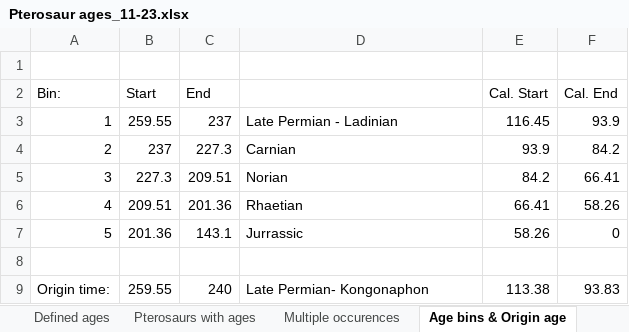
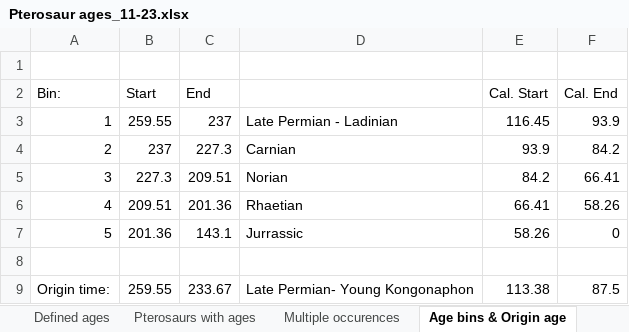
Before and after one commit to TheRapto/PterosaurPhylogeny, an Excel workbook: BEAST2/Data/Pterosaur ages_11-23.xlsx, sheet Age bins & Origin age, drawn as a sheet; values as stored, in another font and other column widths than the file's, no borders; the diff names each change by its address in the sheet, - before the commit and + after, or states it on an @@ line.

```diff
--- a/BEAST2/Data/Pterosaur ages_11-23.xlsx (sheet Age bins & Origin age)
+++ b/BEAST2/Data/Pterosaur ages_11-23.xlsx (sheet Age bins & Origin age)
-C9 (End): 240
+C9 (End): 233.67
-D9: Late Permian- Kongonaphon
+D9: Late Permian- Young Kongonaphon
-F9 (Cal. End): 93.83
+F9 (Cal. End): 87.5
```
Also changed, not shown: sheet Median ages & Calibrated ages, sheet Pterosaurs with ages, 1 other file.
